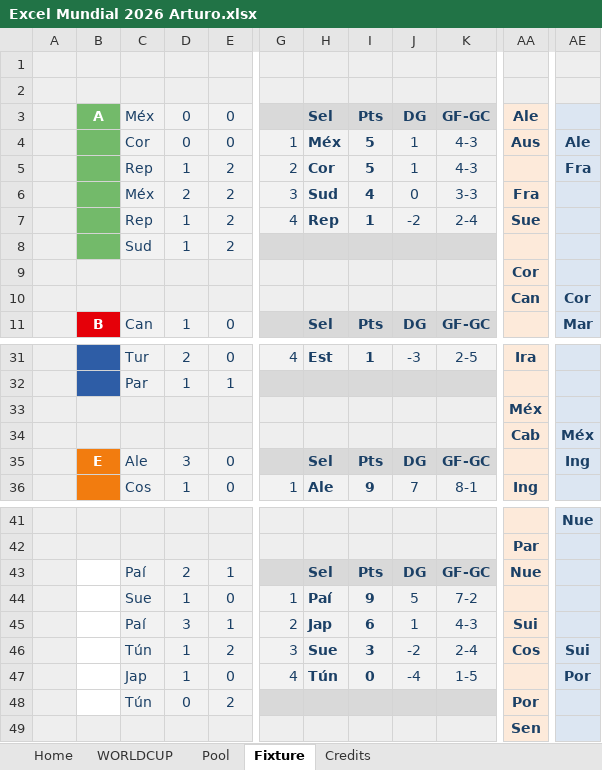
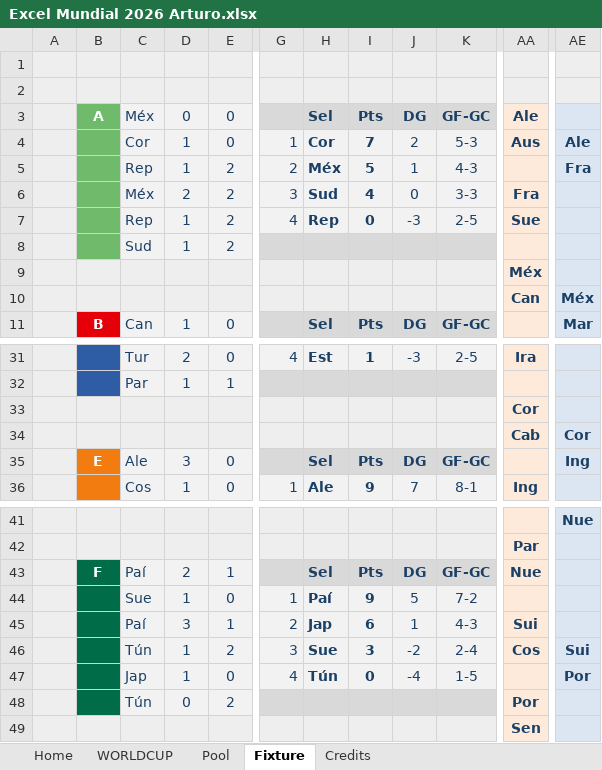
Before and after one commit to porra-div/porra-div.github.io, an Excel workbook: data/predictions/Excel Mundial 2026 Arturo.xlsx, sheet Fixture, drawn as a sheet; only a part is shown, gaps mark what is left out; values as stored, in another font and other column widths than the file's, no borders; conditional formats not drawn; the diff names each change by its address in the sheet, - before the commit and + after, or states it on an @@ line.

```diff
--- a/data/predictions/Excel Mundial 2026 Arturo.xlsx (sheet Fixture)
+++ b/data/predictions/Excel Mundial 2026 Arturo.xlsx (sheet Fixture)
-D4: 0
+D4: 1
-H4: Méx
+H4: Cor
-I4: 5
+I4: 7
-J4: 1
+J4: 2
-K4: 4-3
+K4: 5-3
-H5: Cor
+H5: Méx
-I7: 1
+I7: 0
-J7: -2
+J7: -3
-K7: 2-4
+K7: 2-5
-AA9: Cor
+AA9: Méx
-AE10: Cor
+AE10: Méx
-AA33: Méx
+AA33: Cor
-AE34: Méx
+AE34: Cor
-B43:B48 fill: none
+B43:B48 fill: #006D48
```
Also changed, not shown: sheet WORLDCUP, sheet Pool, sheet Home, hidden cells, charts or pictures, 7 other files.
